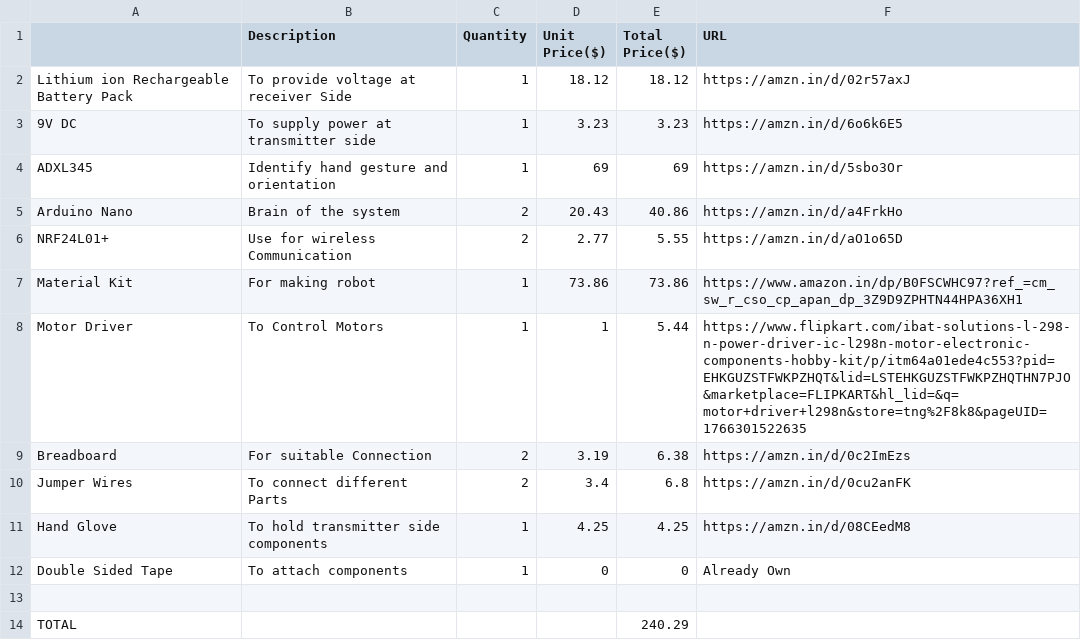
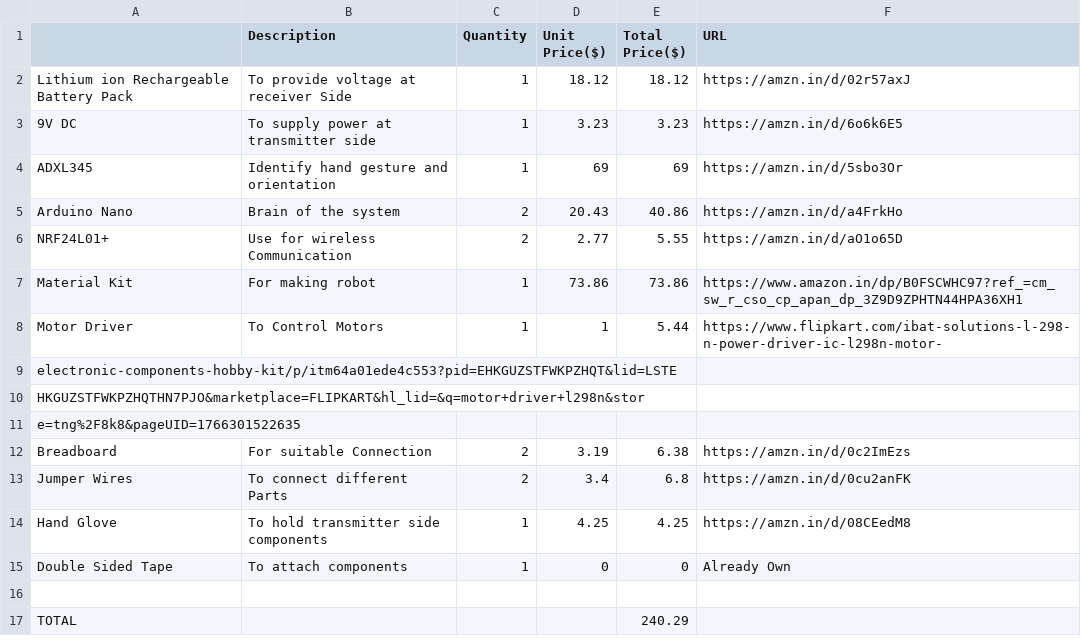
Before and after one commit to KhusheeGupta07/hand-gesture-robot-nrf, a CSV file: BOM/Bill_of_Materials.csv, drawn as a sheet.

Commit message:
Update Bill_of_Materials.csv

```diff
--- a/BOM/Bill_of_Materials.csv
+++ b/BOM/Bill_of_Materials.csv
@@ -7,3 +7,6 @@ NRF24L01+,Use for wireless Communication ,2,2.77,5.55,https://amzn.in/d/aO1o65D
 Material Kit,For making  robot,1,73.86,73.86,https://www.amazon.in/dp/B0FSCWHC97?ref_=cm_sw_r_cso_cp_apan_dp_3Z9D9ZPHTN44HPA36XH1
-Motor Driver ,To Control Motors,1,1,5.44,https://www.flipkart.com/ibat-solutions-l-298-n-power-driver-ic-l298n-motor-electronic-components-hobby-kit/p/itm64a01ede4c553?pid=EHKGUZSTFWKPZHQT&lid=LSTEHKGUZSTFWKPZHQTHN7PJO&marketplace=FLIPKART&hl_lid=&q=motor+driver+l298n&store=tng%2F8k8&pageUID=1766301522635
+Motor Driver ,To Control Motors,1,1,5.44,https://www.flipkart.com/ibat-solutions-l-298-n-power-driver-ic-l298n-motor-
+electronic-components-hobby-kit/p/itm64a01ede4c553?pid=EHKGUZSTFWKPZHQT&lid=LSTE
+HKGUZSTFWKPZHQTHN7PJO&marketplace=FLIPKART&hl_lid=&q=motor+driver+l298n&stor
+e=tng%2F8k8&pageUID=1766301522635
 Breadboard ,For suitable Connection ,2,3.19,6.38,https://amzn.in/d/0c2ImEzs
```
